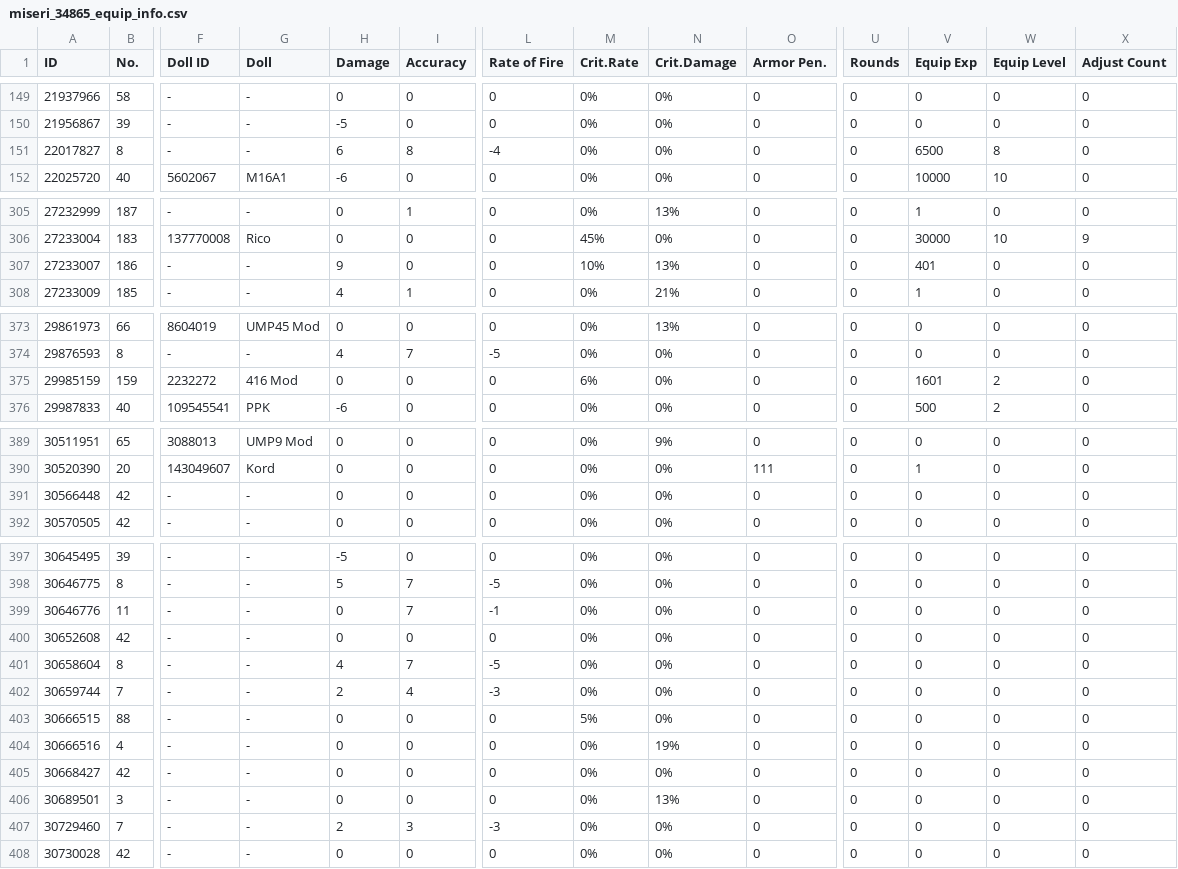
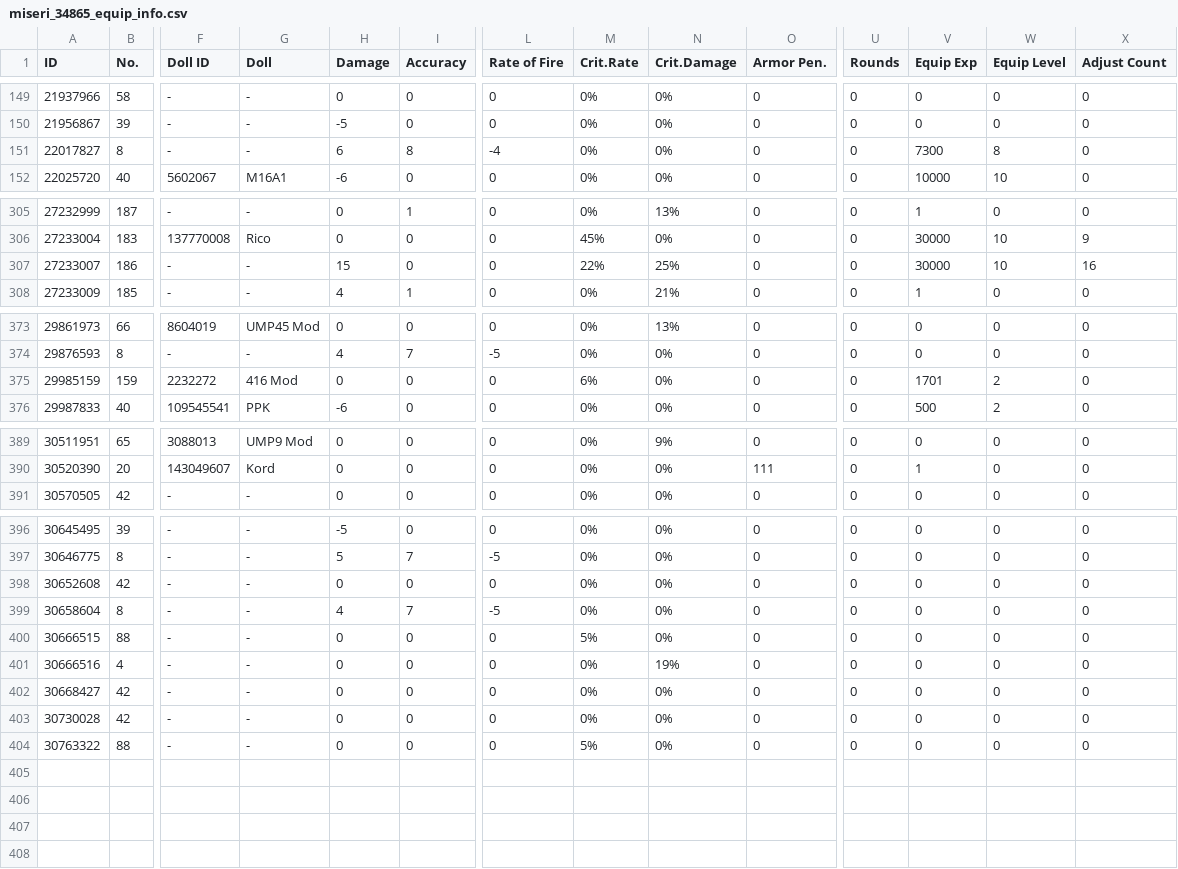
Before and after one commit to m1s3ri/90wish, a CSV file: miseri_34865_equip_info.csv, drawn as a sheet; only a part is shown, gaps mark what is left out; removed rows and columns are numbered as before the commit, all else as after; rows hold the shown columns only; the diff names each change by its address in the sheet, - before the commit and + after, or states it on an @@ line.

```diff
--- a/miseri_34865_equip_info.csv
+++ b/miseri_34865_equip_info.csv
-V151 (Equip Exp): 6500
+V151 (Equip Exp): 7300
-H307 (Damage): 9
+H307 (Damage): 15
-M307 (Crit.Rate): 10%
+M307 (Crit.Rate): 22%
-N307 (Crit.Damage): 13%
+N307 (Crit.Damage): 25%
-V307 (Equip Exp): 401
+V307 (Equip Exp): 30000
-W307 (Equip Level): 0
+W307 (Equip Level): 10
-X307 (Adjust Count): 0
+X307 (Adjust Count): 16
-V375 (Equip Exp): 1601
+V375 (Equip Exp): 1701
-row 391: 30566448 | 42 | - | - | 0 | 0 | 0 | 0% | 0% | 0 | 0 | 0 | 0 | 0
-row 399: 30646776 | 11 | - | - | 0 | 7 | -1 | 0% | 0% | 0 | 0 | 0 | 0 | 0
-row 402: 30659744 | 7 | - | - | 2 | 4 | -3 | 0% | 0% | 0 | 0 | 0 | 0 | 0
-row 406: 30689501 | 3 | - | - | 0 | 0 | 0 | 0% | 13% | 0 | 0 | 0 | 0 | 0
-row 407: 30729460 | 7 | - | - | 2 | 3 | -3 | 0% | 0% | 0 | 0 | 0 | 0 | 0
+row 404: 30763322 | 88 | - | - | 0 | 0 | 0 | 5% | 0% | 0 | 0 | 0 | 0 | 0
```
Also changed, not shown: miseri_34865_doll_info.csv, miseri_34865_item_info.csv, 5 other files.
